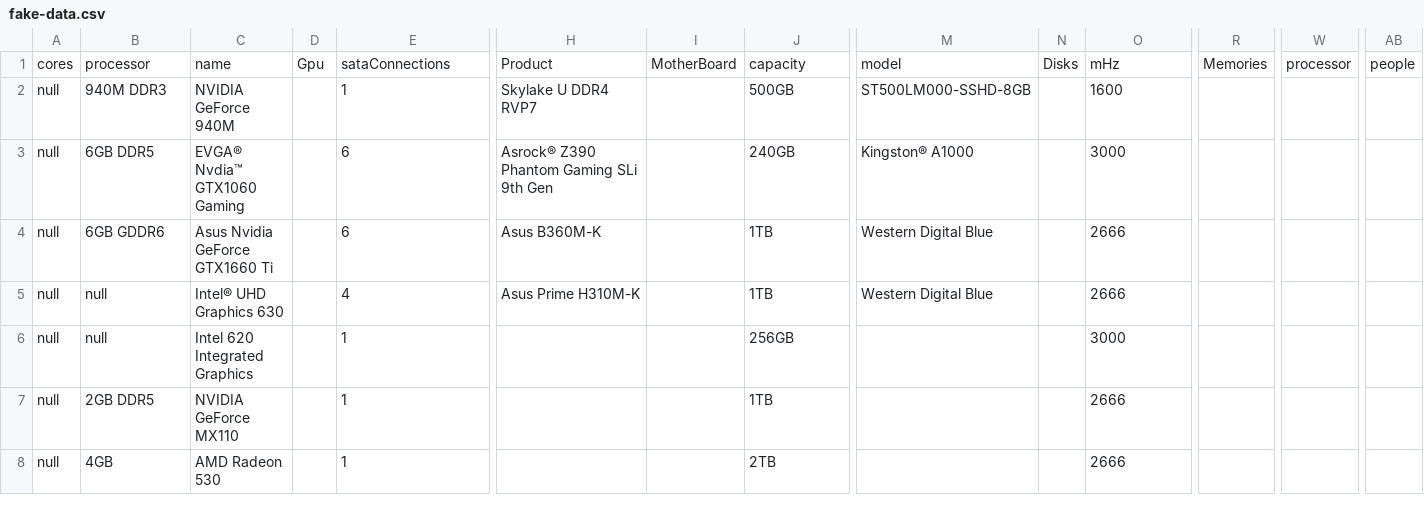
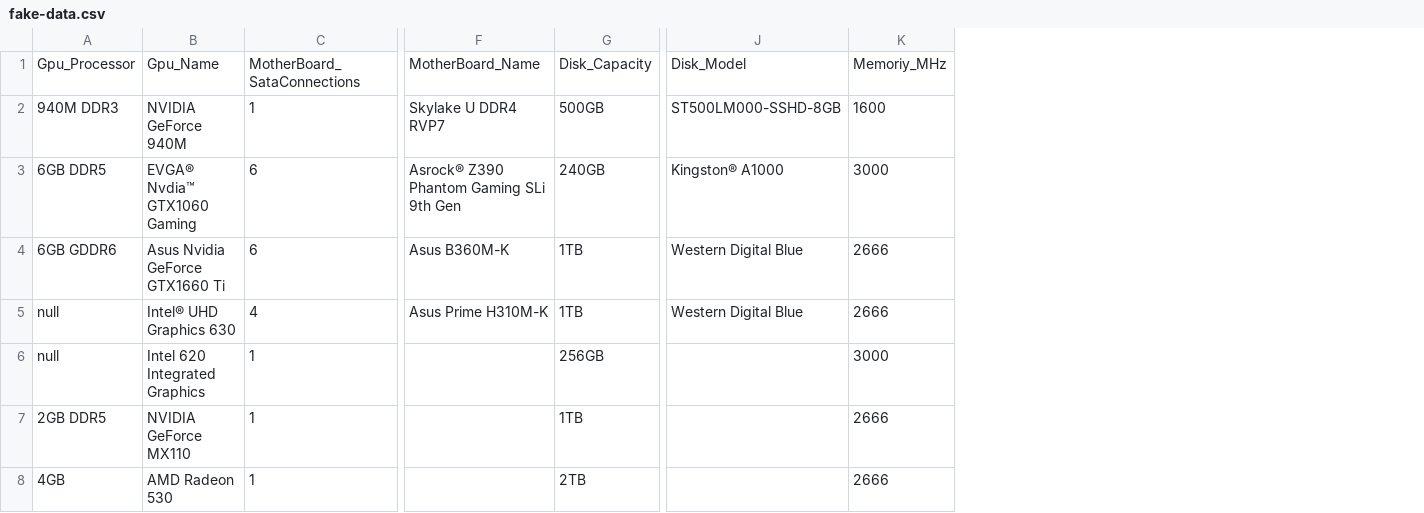
Before and after one commit to baruchiro/HWRecommendation-WebAPI, a CSV file: Regression/Data/fake-data.csv, drawn as a sheet; only a part is shown, gaps mark what is left out; removed rows and columns are numbered as before the commit, all else as after; rows hold the shown columns only; the diff names each change by its address in the sheet, - before the commit and + after, or states it on an @@ line.

Commit message:
Remove "title" columns

```diff
--- a/Regression/Data/fake-data.csv
+++ b/Regression/Data/fake-data.csv
-column A, rows 2-8: all null
-column D, empty
-column I, empty
-column N, empty
-column R, empty
-column W, empty
-column AB, empty
-row 1: cores | processor | name | Gpu | sataConnections | Product | MotherBoard | capacity | model | Disks | mHz | Memories | processor | people
+row 1: Gpu_Processor | Gpu_Name | MotherBoard_SataConnections | MotherBoard_Name | Disk_Capacity | Disk_Model | Memoriy_MHz
```
